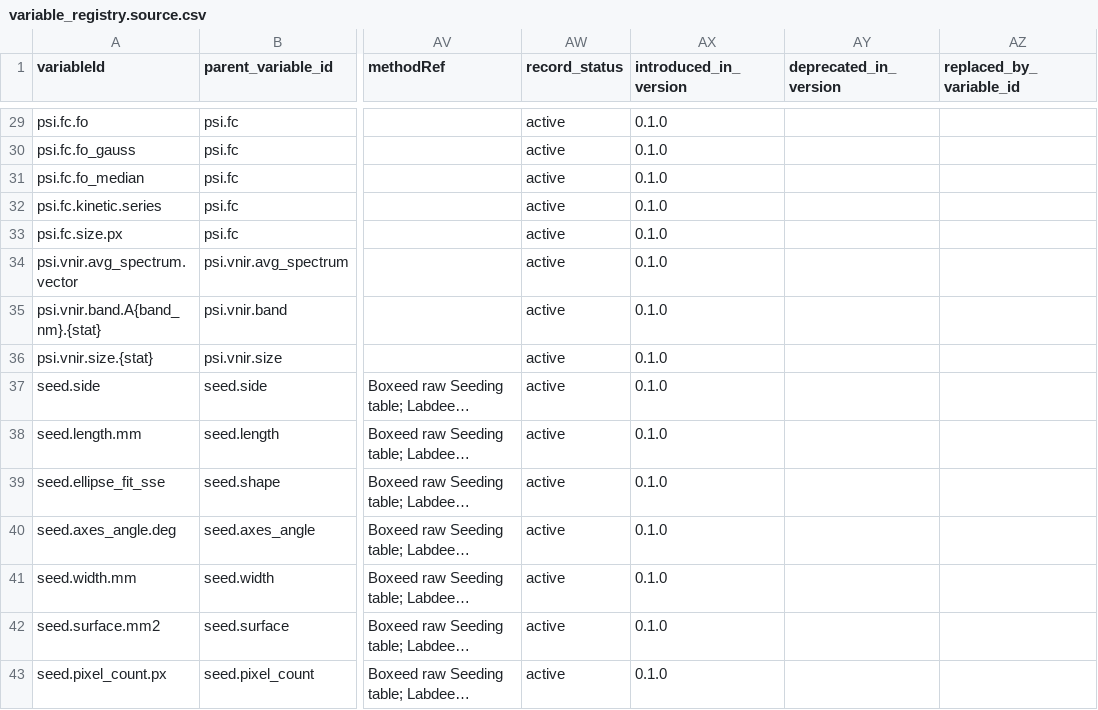
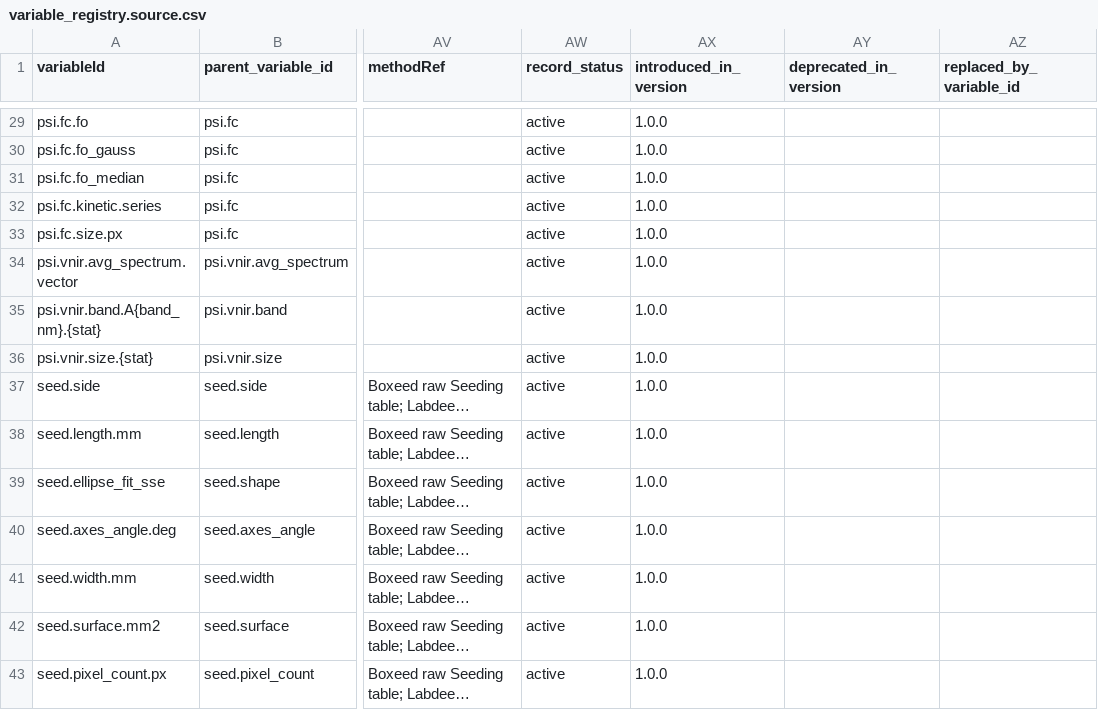
Before and after one commit to NPEC-NL/hades-registry, a CSV file: variable_registry.source.csv, drawn as a sheet; only a part is shown, gaps mark what is left out; long unchanged cells end in …; the diff covers the shown part only; the diff names each change by its address in the sheet, - before the commit and + after, or states it on an @@ line.

```diff
--- a/variable_registry.source.csv
+++ b/variable_registry.source.csv
-AX29:AX43 (introduced_in_version): 0.1.0
+AX29:AX43 (introduced_in_version): 1.0.0
```
Also changed, not shown: 54 edited cells elsewhere in this file, 20 other files.
